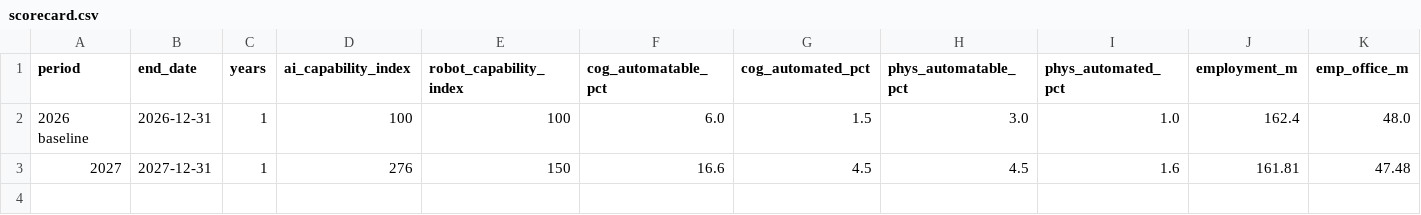
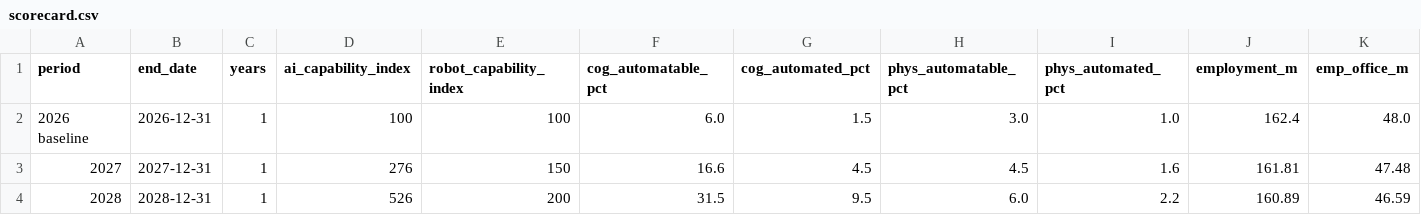
Before and after one commit to mj1618/wargames, a CSV file: economy/runs/r2/state/scorecard.csv, drawn as a sheet; only a part is shown; rows hold the shown columns only; the diff names each change by its address in the sheet, - before the commit and + after, or states it on an @@ line.

```diff
--- a/economy/runs/r2/state/scorecard.csv
+++ b/economy/runs/r2/state/scorecard.csv
+row 4: 2028 | 2028-12-31 | 1 | 526 | 200 | 31.5 | 9.5 | 6.0 | 2.2 | 160.89 | 46.59
```
Also changed, not shown: 32 other files.
